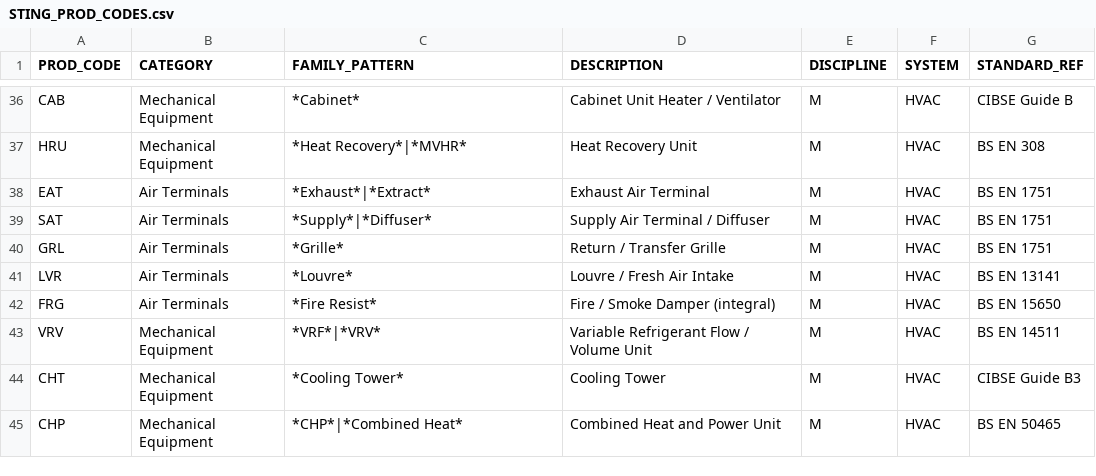
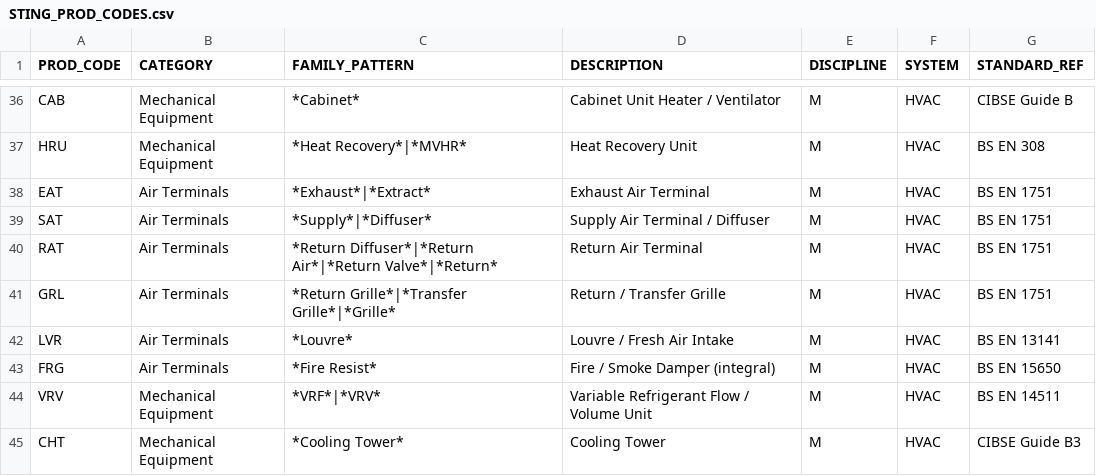
Before and after one commit to beckykyomugisha/STINGTOOLS, a CSV file: StingTools/Data/STING_PROD_CODES.csv, drawn as a sheet; only a part is shown, gaps mark what is left out; the shorter side is filled out with more unchanged rows.

```diff
--- a/StingTools/Data/STING_PROD_CODES.csv
+++ b/StingTools/Data/STING_PROD_CODES.csv
@@ -39,3 +39,4 @@ EAT,Air Terminals,*Exhaust*|*Extract*,Exhaust Air Terminal,M,HVAC,BS EN 1751
 SAT,Air Terminals,*Supply*|*Diffuser*,Supply Air Terminal / Diffuser,M,HVAC,BS EN 1751
-GRL,Air Terminals,*Grille*,Return / Transfer Grille,M,HVAC,BS EN 1751
+RAT,Air Terminals,*Return Diffuser*|*Return Air*|*Return Valve*|*Return*,Return Air Terminal,M,HVAC,BS EN 1751
+GRL,Air Terminals,*Return Grille*|*Transfer Grille*|*Grille*,Return / Transfer Grille,M,HVAC,BS EN 1751
 LVR,Air Terminals,*Louvre*,Louvre / Fresh Air Intake,M,HVAC,BS EN 13141
```
Also changed, not shown: 4 other files.
